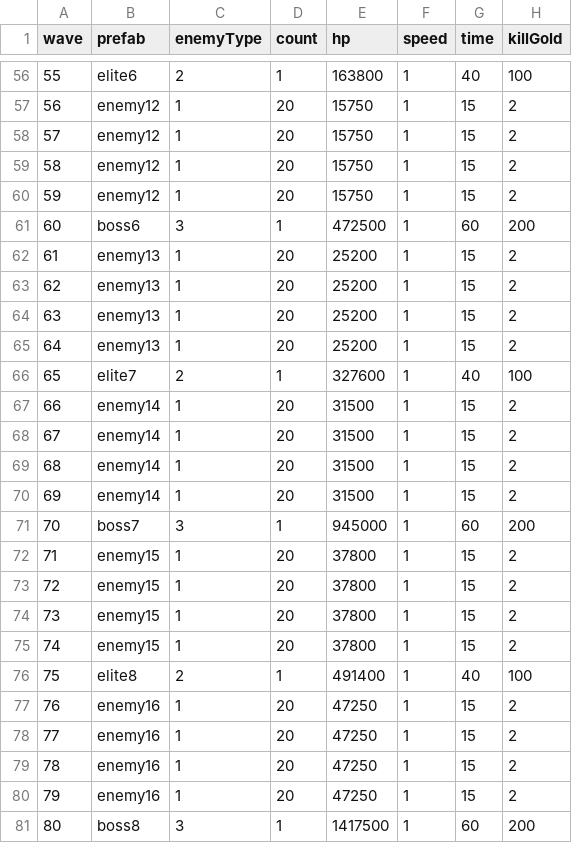
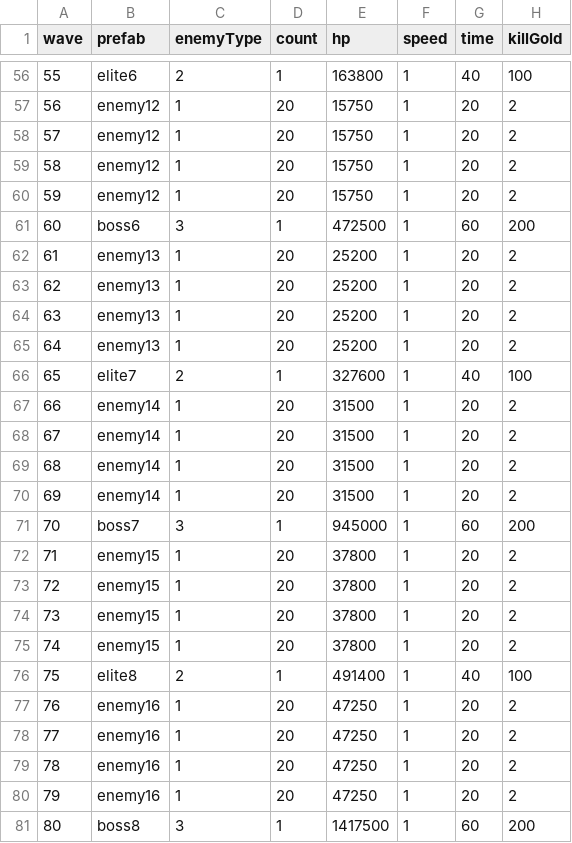
Before and after one commit to coder-hp/MergeDefense, a CSV file: MergeDefense/Assets/Excel/enemyWave.csv, drawn as a sheet; only a part is shown, gaps mark what is left out; the diff covers the shown part only.

```diff
--- a/MergeDefense/Assets/Excel/enemyWave.csv
+++ b/MergeDefense/Assets/Excel/enemyWave.csv
@@ -56,26 +56,26 @@ wave,prefab,enemyType,count,hp,speed,time,killGold
 55,elite6,2,1,163800,1,40,100
-56,enemy12,1,20,15750,1,15,2
-57,enemy12,1,20,15750,1,15,2
-58,enemy12,1,20,15750,1,15,2
-59,enemy12,1,20,15750,1,15,2
+56,enemy12,1,20,15750,1,20,2
+57,enemy12,1,20,15750,1,20,2
+58,enemy12,1,20,15750,1,20,2
+59,enemy12,1,20,15750,1,20,2
 60,boss6,3,1,472500,1,60,200
-61,enemy13,1,20,25200,1,15,2
-62,enemy13,1,20,25200,1,15,2
-63,enemy13,1,20,25200,1,15,2
-64,enemy13,1,20,25200,1,15,2
+61,enemy13,1,20,25200,1,20,2
+62,enemy13,1,20,25200,1,20,2
+63,enemy13,1,20,25200,1,20,2
+64,enemy13,1,20,25200,1,20,2
 65,elite7,2,1,327600,1,40,100
-66,enemy14,1,20,31500,1,15,2
-67,enemy14,1,20,31500,1,15,2
-68,enemy14,1,20,31500,1,15,2
-69,enemy14,1,20,31500,1,15,2
+66,enemy14,1,20,31500,1,20,2
+67,enemy14,1,20,31500,1,20,2
+68,enemy14,1,20,31500,1,20,2
+69,enemy14,1,20,31500,1,20,2
 70,boss7,3,1,945000,1,60,200
-71,enemy15,1,20,37800,1,15,2
-72,enemy15,1,20,37800,1,15,2
-73,enemy15,1,20,37800,1,15,2
-74,enemy15,1,20,37800,1,15,2
+71,enemy15,1,20,37800,1,20,2
+72,enemy15,1,20,37800,1,20,2
+73,enemy15,1,20,37800,1,20,2
+74,enemy15,1,20,37800,1,20,2
 75,elite8,2,1,491400,1,40,100
-76,enemy16,1,20,47250,1,15,2
-77,enemy16,1,20,47250,1,15,2
-78,enemy16,1,20,47250,1,15,2
-79,enemy16,1,20,47250,1,15,2
+76,enemy16,1,20,47250,1,20,2
+77,enemy16,1,20,47250,1,20,2
+78,enemy16,1,20,47250,1,20,2
+79,enemy16,1,20,47250,1,20,2
 80,boss8,3,1,1417500,1,60,200
```
Also changed, not shown: 44 edited cells elsewhere in this file, 1 other file.
